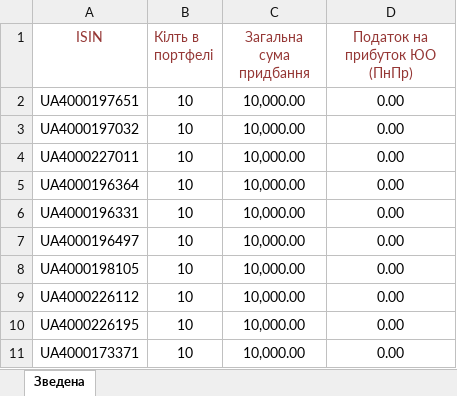
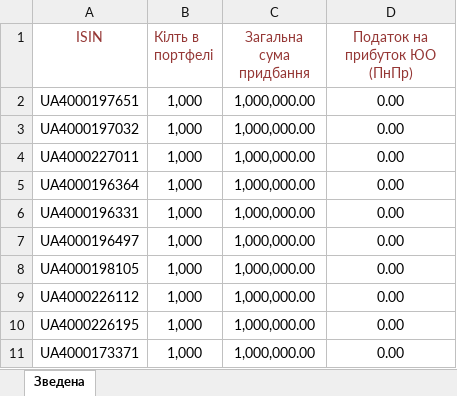
Before and after one commit to BohdanYakovenko/BondsTool, an Excel workbook: assets/example_bag.xlsx, sheet Зведена, drawn as a sheet; values as stored, in another font and other column widths than the file's, no borders; the diff names each change by its address in the sheet, - before the commit and + after, or states it on an @@ line.

Commit message:
increased example values

```diff
--- a/assets/example_bag.xlsx (sheet Зведена)
+++ b/assets/example_bag.xlsx (sheet Зведена)
-B2:B11 (Кілть в портфелі): 10
+B2:B11 (Кілть в портфелі): 1,000
-C2:C11 (Загальна сума придбання): 10,000.00
+C2:C11 (Загальна сума придбання): 1,000,000.00
```
